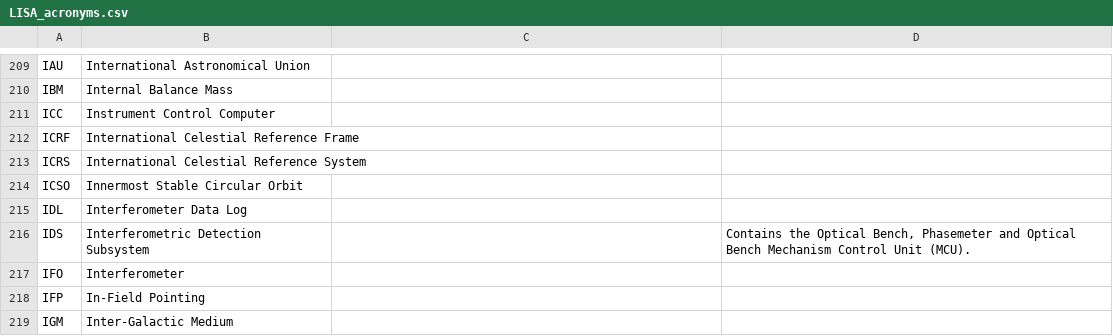
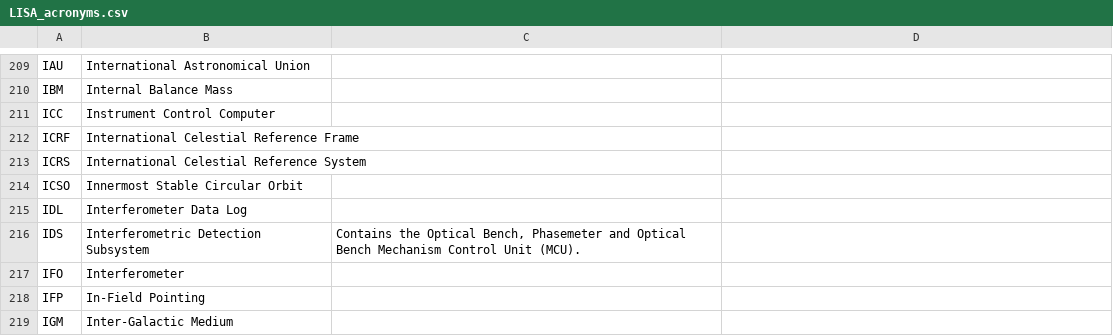
Before and after one commit to nluetzge/LISA_acronyms_dictionary, a CSV file: tables/LISA_acronyms.csv, drawn as a sheet; only a part is shown, gaps mark what is left out; the diff names each change by its address in the sheet, - before the commit and + after, or states it on an @@ line.

Commit message:
- IDS description was in the wrong field

```diff
--- a/tables/LISA_acronyms.csv
+++ b/tables/LISA_acronyms.csv
-C216: (empty)
+C216: Contains the Optical Bench, Phasemeter and Optical Bench Mechanism Control Unit (MCU).
-D216: Contains the Optical Bench, Phasemeter and Optical Bench Mechanism Control Unit (MCU).
+D216: (empty)
```
